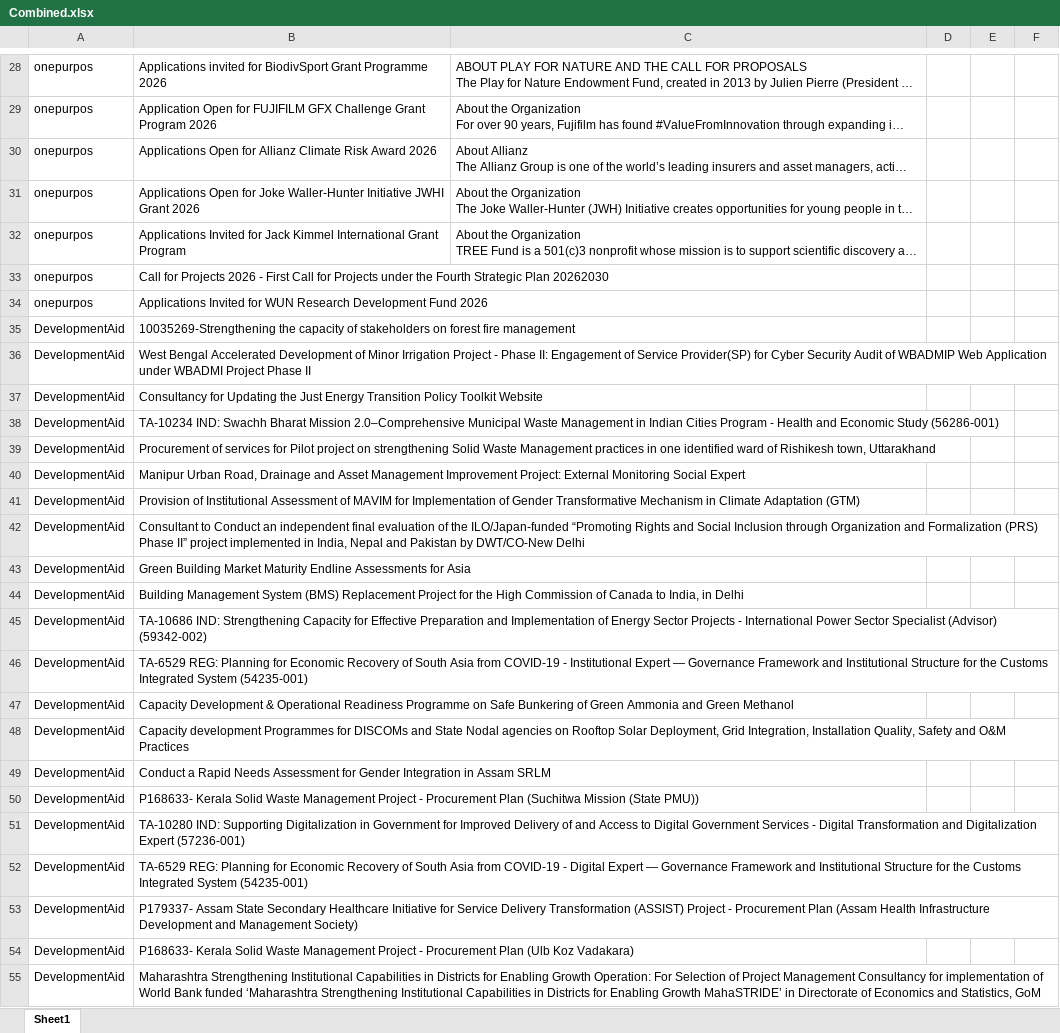
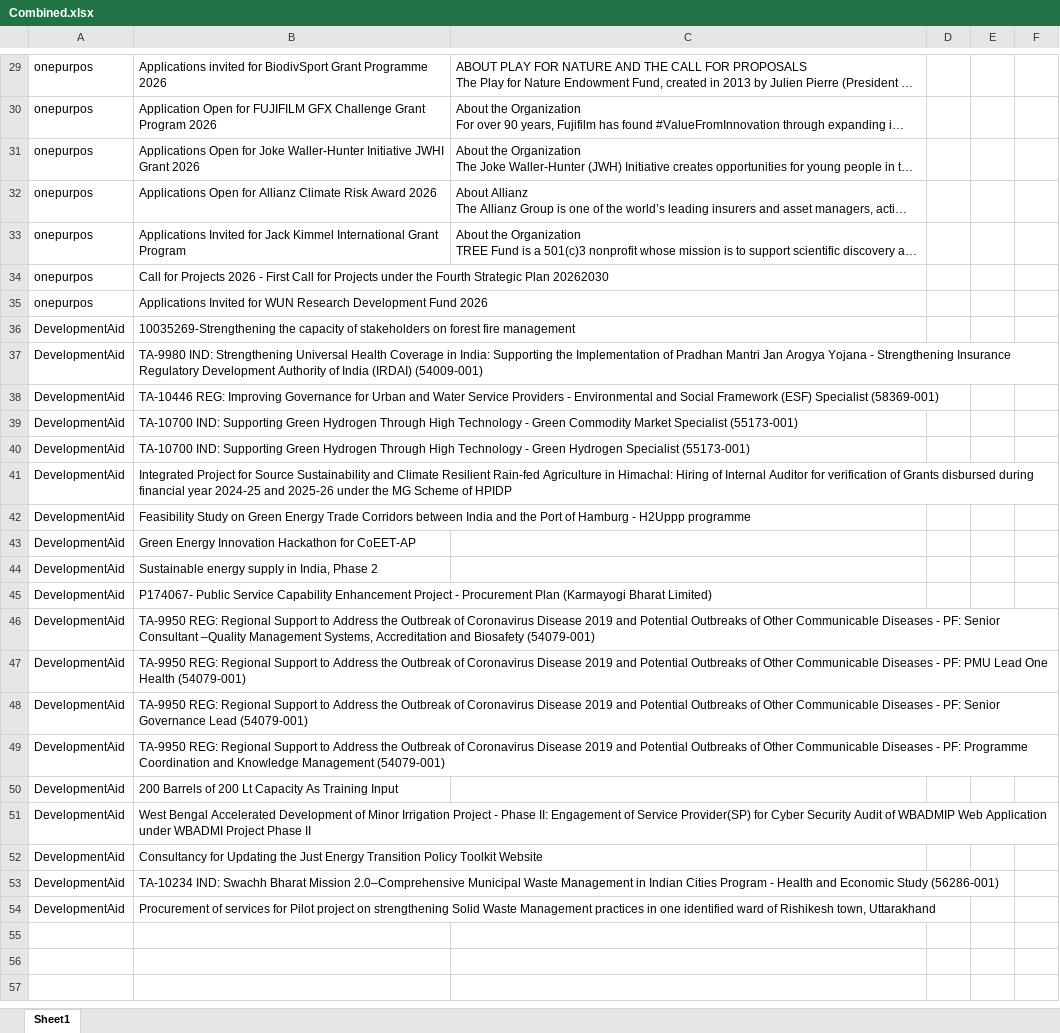
Before and after one commit to RajuSakshena/jobs-scraping-pipeline, an Excel workbook: output/Combined.xlsx, sheet Sheet1, drawn as a sheet; only a part is shown, gaps mark what is left out; long unchanged cells end in …; values as stored, in another font and other column widths than the file's, no borders; removed rows and columns are numbered as before the commit, all else as after; the diff covers the shown part only; the diff names each change by its address in the sheet, - before the commit and + after, or states it on an @@ line.

```diff
--- a/output/Combined.xlsx (sheet Sheet1)
+++ b/output/Combined.xlsx (sheet Sheet1)
+row 37: DevelopmentAid | TA-9980 IND: Strengthening Universal Health Coverage in India: Supporting the Implementation of Pradhan Mantri Jan Arogya Yojana - Strengthening Insurance Regulatory Development Authority of India (IRDAI) (54009-001)
+row 38: DevelopmentAid | TA-10446 REG: Improving Governance for Urban and Water Service Providers - Environmental and Social Framework (ESF) Specialist (58369-001)
+row 39: DevelopmentAid | TA-10700 IND: Supporting Green Hydrogen Through High Technology - Green Commodity Market Specialist (55173-001)
+row 40: DevelopmentAid | TA-10700 IND: Supporting Green Hydrogen Through High Technology - Green Hydrogen Specialist (55173-001)
+row 41: DevelopmentAid | Integrated Project for Source Sustainability and Climate Resilient Rain-fed Agriculture in Himachal: Hiring of Internal Auditor for verification of Grants disbursed during financial year 2024-25 and 2025-26 under the MG Scheme of HPIDP
+row 42: DevelopmentAid | Feasibility Study on Green Energy Trade Corridors between India and the Port of Hamburg - H2Uppp programme
+row 43: DevelopmentAid | Green Energy Innovation Hackathon for CoEET-AP
+row 44: DevelopmentAid | Sustainable energy supply in India, Phase 2
+row 45: DevelopmentAid | P174067- Public Service Capability Enhancement Project - Procurement Plan (Karmayogi Bharat Limited)
+row 46: DevelopmentAid | TA-9950 REG: Regional Support to Address the Outbreak of Coronavirus Disease 2019 and Potential Outbreaks of Other Communicable Diseases - PF: Senior Consultant –Quality Management Systems, Accreditation and Biosafety (54079-001)
+row 47: DevelopmentAid | TA-9950 REG: Regional Support to Address the Outbreak of Coronavirus Disease 2019 and Potential Outbreaks of Other Communicable Diseases - PF: PMU Lead One Health (54079-001)
+row 48: DevelopmentAid | TA-9950 REG: Regional Support to Address the Outbreak of Coronavirus Disease 2019 and Potential Outbreaks of Other Communicable Diseases - PF: Senior Governance Lead (54079-001)
+row 49: DevelopmentAid | TA-9950 REG: Regional Support to Address the Outbreak of Coronavirus Disease 2019 and Potential Outbreaks of Other Communicable Diseases - PF: Programme Coordination and Knowledge Management (54079-001)
+row 50: DevelopmentAid | 200 Barrels of 200 Lt Capacity As Training Input
-row 40: DevelopmentAid | Manipur Urban Road, Drainage and Asset Management Improvement Project: External Monitoring Social Expert
-row 41: DevelopmentAid | Provision of Institutional Assessment of MAVIM for Implementation of Gender Transformative Mechanism in Climate Adaptation (GTM)
-row 42: DevelopmentAid | Consultant to Conduct an independent final evaluation of the ILO/Japan-funded “Promoting Rights and Social Inclusion through Organization and Formalization (PRS) Phase II” project implemented in India, Nepal and Pakistan by DWT/CO-New Delhi
-row 43: DevelopmentAid | Green Building Market Maturity Endline Assessments for Asia
-row 44: DevelopmentAid | Building Management System (BMS) Replacement Project for the High Commission of Canada to India, in Delhi
-row 45: DevelopmentAid | TA-10686 IND: Strengthening Capacity for Effective Preparation and Implementation of Energy Sector Projects - International Power Sector Specialist (Advisor) (59342-002)
-row 46: DevelopmentAid | TA-6529 REG: Planning for Economic Recovery of South Asia from COVID-19 - Institutional Expert — Governance Framework and Institutional Structure for the Customs Integrated System (54235-001)
-row 47: DevelopmentAid | Capacity Development & Operational Readiness Programme on Safe Bunkering of Green Ammonia and Green Methanol
-row 48: DevelopmentAid | Capacity development Programmes for DISCOMs and State Nodal agencies on Rooftop Solar Deployment, Grid Integration, Installation Quality, Safety and O&M Practices
-row 49: DevelopmentAid | Conduct a Rapid Needs Assessment for Gender Integration in Assam SRLM
-row 50: DevelopmentAid | P168633- Kerala Solid Waste Management Project - Procurement Plan (Suchitwa Mission (State PMU))
-row 51: DevelopmentAid | TA-10280 IND: Supporting Digitalization in Government for Improved Delivery of and Access to Digital Government Services - Digital Transformation and Digitalization Expert (57236-001)
-row 52: DevelopmentAid | TA-6529 REG: Planning for Economic Recovery of South Asia from COVID-19 - Digital Expert — Governance Framework and Institutional Structure for the Customs Integrated System (54235-001)
-row 53: DevelopmentAid | P179337- Assam State Secondary Healthcare Initiative for Service Delivery Transformation (ASSIST) Project - Procurement Plan (Assam Health Infrastructure Development and Management Society)
-row 54: DevelopmentAid | P168633- Kerala Solid Waste Management Project - Procurement Plan (Ulb Koz Vadakara)
-row 55: DevelopmentAid | Maharashtra Strengthening Institutional Capabilities in Districts for Enabling Growth Operation: For Selection of Project Management Consultancy for implementation of World Bank funded ‘Maharashtra Strengthening Institutional Capabilities in Districts for Enabling Growth MahaSTRIDE’ in Directorate of Economics and Statistics, GoM
```
Also changed, not shown: 1 added row, 2 removed rows, 2 moved rows and 3 edited cells elsewhere in this sheet.
